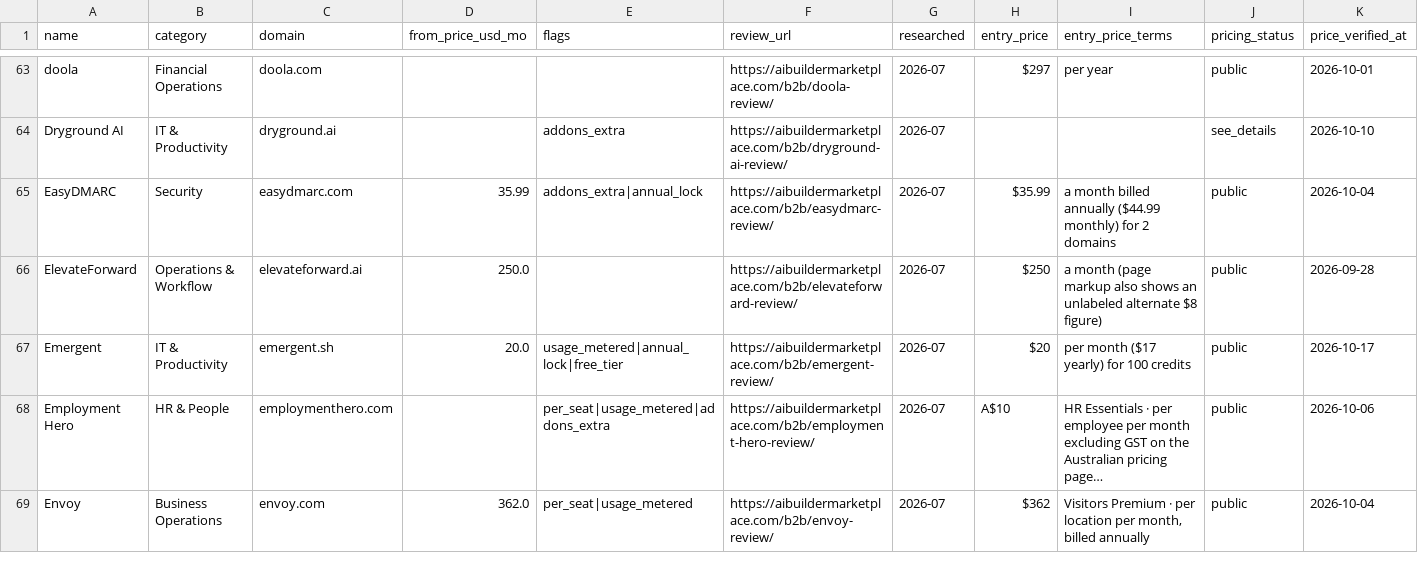
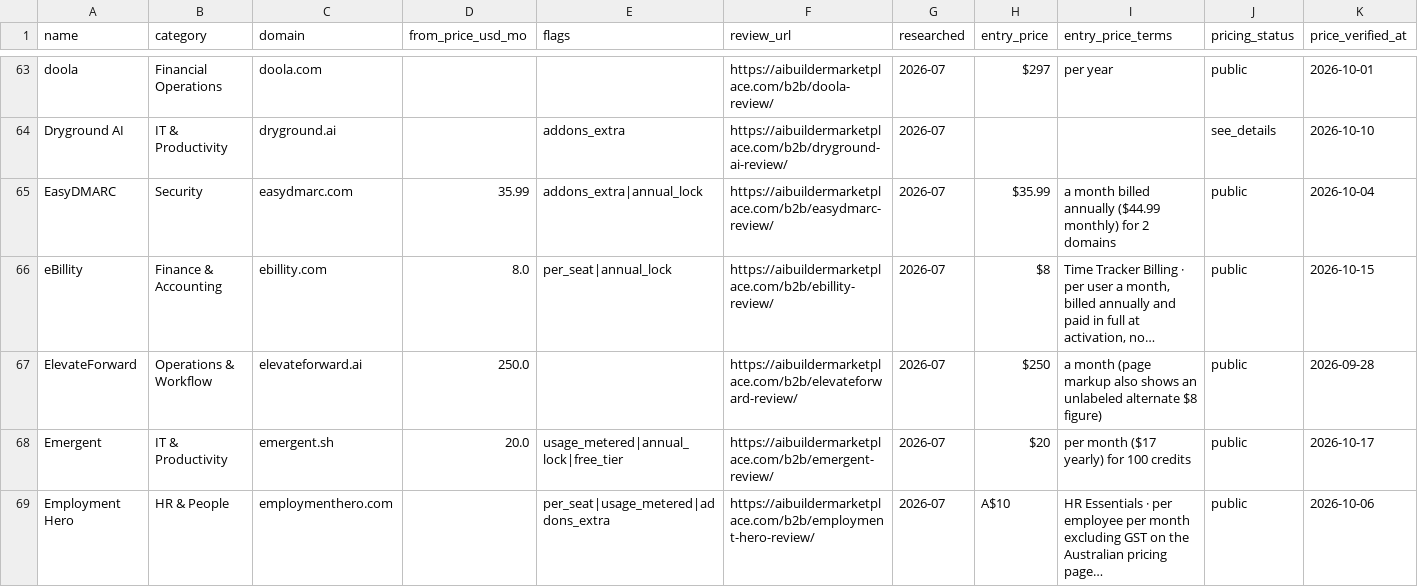
Before and after one commit to NewBegin-gif/officesoftwaremarketplace, a CSV file: data/osm-tools.csv, drawn as a sheet; only a part is shown, gaps mark what is left out; the shorter side is filled out with more unchanged rows; the diff names each change by its address in the sheet, - before the commit and + after, or states it on an @@ line.

```diff
--- a/data/osm-tools.csv
+++ b/data/osm-tools.csv
+row 66: eBillity | Finance & Accounting | ebillity.com | 8.0 | per_seat|annual_lock | https://aibuildermarketplace.com/b2b/ebillity-review/ | 2026-07 | $8 | Time Tracker Billing · per user a month, billed annually and paid in full at activation, no… | public | 2026-10-15
```
Also changed, not shown: data/osm-flags.csv, 3 other files.
